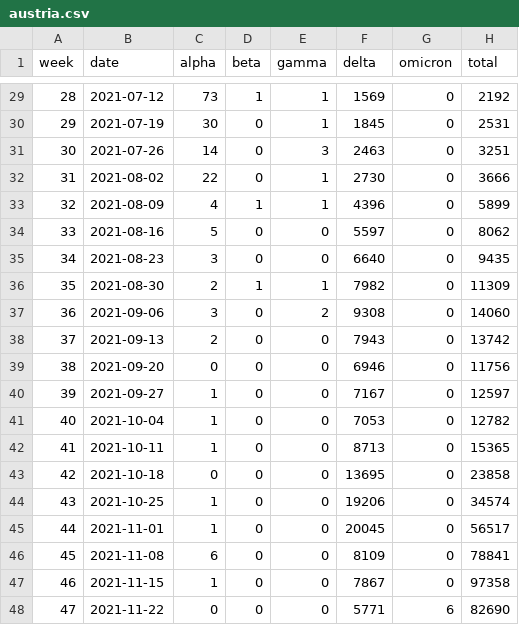
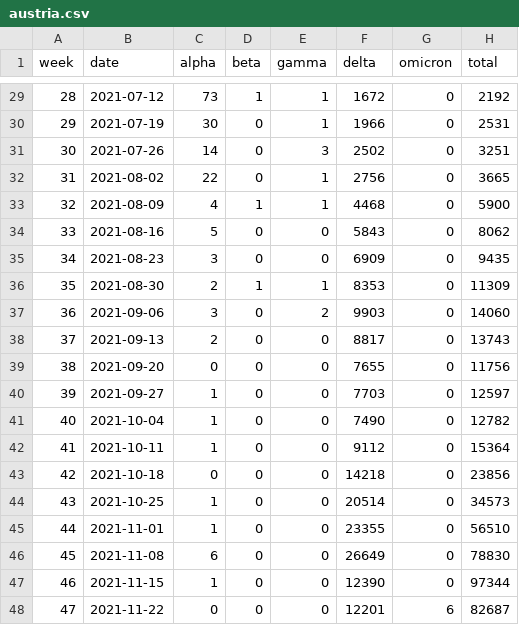
Before and after one commit to globaldothealth/covid19-omicron, a CSV file: austria/austria.csv, drawn as a sheet; only a part is shown, gaps mark what is left out; the diff covers the shown part only.

```diff
--- a/austria/austria.csv
+++ b/austria/austria.csv
@@ -29,20 +29,20 @@ week,date,alpha,beta,gamma,delta,omicron,total
-28,2021-07-12,73,1,1,1569,0,2192
-29,2021-07-19,30,0,1,1845,0,2531
-30,2021-07-26,14,0,3,2463,0,3251
-31,2021-08-02,22,0,1,2730,0,3666
-32,2021-08-09,4,1,1,4396,0,5899
-33,2021-08-16,5,0,0,5597,0,8062
-34,2021-08-23,3,0,0,6640,0,9435
-35,2021-08-30,2,1,1,7982,0,11309
-36,2021-09-06,3,0,2,9308,0,14060
-37,2021-09-13,2,0,0,7943,0,13742
-38,2021-09-20,0,0,0,6946,0,11756
-39,2021-09-27,1,0,0,7167,0,12597
-40,2021-10-04,1,0,0,7053,0,12782
-41,2021-10-11,1,0,0,8713,0,15365
-42,2021-10-18,0,0,0,13695,0,23858
-43,2021-10-25,1,0,0,19206,0,34574
-44,2021-11-01,1,0,0,20045,0,56517
-45,2021-11-08,6,0,0,8109,0,78841
-46,2021-11-15,1,0,0,7867,0,97358
-47,2021-11-22,0,0,0,5771,6,82690
+28,2021-07-12,73,1,1,1672,0,2192
+29,2021-07-19,30,0,1,1966,0,2531
+30,2021-07-26,14,0,3,2502,0,3251
+31,2021-08-02,22,0,1,2756,0,3665
+32,2021-08-09,4,1,1,4468,0,5900
+33,2021-08-16,5,0,0,5843,0,8062
+34,2021-08-23,3,0,0,6909,0,9435
+35,2021-08-30,2,1,1,8353,0,11309
+36,2021-09-06,3,0,2,9903,0,14060
+37,2021-09-13,2,0,0,8817,0,13743
+38,2021-09-20,0,0,0,7655,0,11756
+39,2021-09-27,1,0,0,7703,0,12597
+40,2021-10-04,1,0,0,7490,0,12782
+41,2021-10-11,1,0,0,9112,0,15364
+42,2021-10-18,0,0,0,14218,0,23856
+43,2021-10-25,1,0,0,20514,0,34573
+44,2021-11-01,1,0,0,23355,0,56510
+45,2021-11-08,6,0,0,26649,0,78830
+46,2021-11-15,1,0,0,12390,0,97344
+47,2021-11-22,0,0,0,12201,6,82687
```
Also changed, not shown: 37 edited cells elsewhere in this file, 4 other files.
